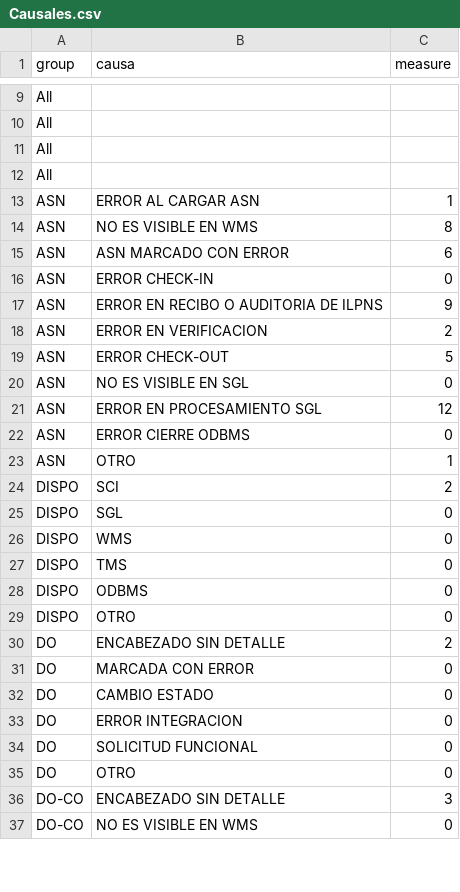
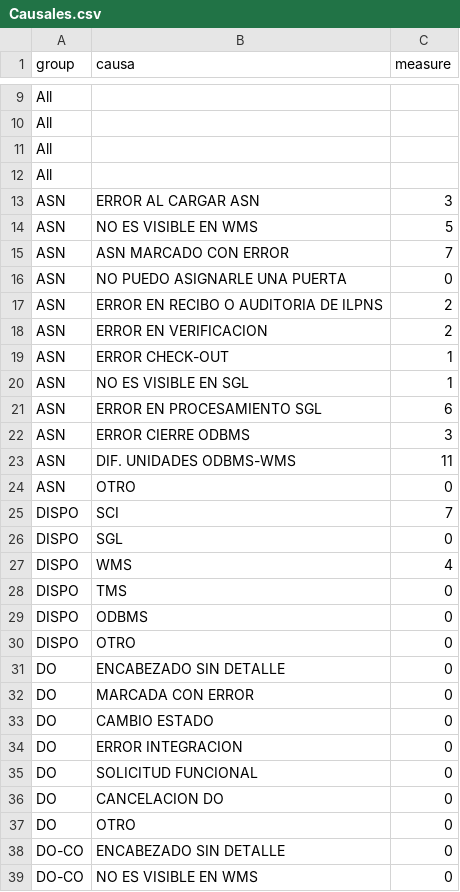
Before and after one commit to paboada/RL, a CSV file: data/Causales.csv, drawn as a sheet; only a part is shown, gaps mark what is left out; the diff covers the shown part only.

```diff
--- a/data/Causales.csv
+++ b/data/Causales.csv
@@ -12,16 +12,17 @@ All,,
 All,,
-ASN,ERROR AL CARGAR ASN,1
-ASN,NO ES VISIBLE EN WMS,8
-ASN,ASN MARCADO CON ERROR,6
-ASN,ERROR CHECK-IN,0
-ASN,ERROR EN RECIBO O AUDITORIA DE ILPNS,9
+ASN,ERROR AL CARGAR ASN,3
+ASN,NO ES VISIBLE EN WMS,5
+ASN,ASN MARCADO CON ERROR,7
+ASN,NO PUEDO ASIGNARLE UNA PUERTA,0
+ASN,ERROR EN RECIBO O AUDITORIA DE ILPNS,2
 ASN,ERROR EN VERIFICACION,2
-ASN,ERROR CHECK-OUT,5
-ASN,NO ES VISIBLE EN SGL,0
-ASN,ERROR EN PROCESAMIENTO SGL,12
-ASN,ERROR CIERRE ODBMS,0
-ASN,OTRO,1
-DISPO,SCI,2
+ASN,ERROR CHECK-OUT,1
+ASN,NO ES VISIBLE EN SGL,1
+ASN,ERROR EN PROCESAMIENTO SGL,6
+ASN,ERROR CIERRE ODBMS,3
+ASN,DIF. UNIDADES ODBMS-WMS,11
+ASN,OTRO,0
+DISPO,SCI,7
 DISPO,SGL,0
-DISPO,WMS,0
+DISPO,WMS,4
 DISPO,TMS,0
@@ -29,3 +30,3 @@ DISPO,ODBMS,0
 DISPO,OTRO,0
-DO,ENCABEZADO SIN DETALLE,2
+DO,ENCABEZADO SIN DETALLE,0
 DO,MARCADA CON ERROR,0
@@ -34,4 +35,5 @@ DO,ERROR INTEGRACION,0
 DO,SOLICITUD FUNCIONAL,0
+DO,CANCELACION DO,0
 DO,OTRO,0
-DO-CO,ENCABEZADO SIN DETALLE,3
+DO-CO,ENCABEZADO SIN DETALLE,0
 DO-CO,NO ES VISIBLE EN WMS,0
```
Also changed, not shown: 2 added rows and 13 edited cells elsewhere in this file, data/EvolucionCasosCategoria.csv, 2 other files.
